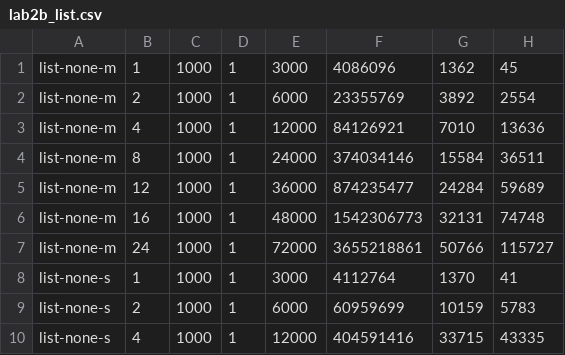
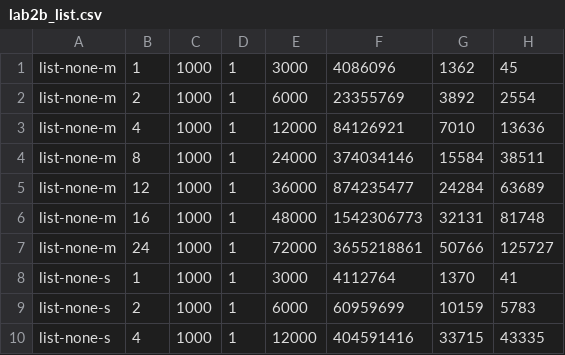
Before and after one commit to heboyuan/Operating-Systems-UCLA-CS111, a CSV file: project2b/lab2b_list.csv, drawn as a sheet; only a part is shown.

Commit message:
final

```diff
--- a/project2b/lab2b_list.csv
+++ b/project2b/lab2b_list.csv
@@ -3,6 +3,6 @@ list-none-m,2,1000,1,6000,23355769,3892,2554
 list-none-m,4,1000,1,12000,84126921,7010,13636
-list-none-m,8,1000,1,24000,374034146,15584,36511
-list-none-m,12,1000,1,36000,874235477,24284,59689
-list-none-m,16,1000,1,48000,1542306773,32131,74748
-list-none-m,24,1000,1,72000,3655218861,50766,115727
+list-none-m,8,1000,1,24000,374034146,15584,38511
+list-none-m,12,1000,1,36000,874235477,24284,63689
+list-none-m,16,1000,1,48000,1542306773,32131,81748
+list-none-m,24,1000,1,72000,3655218861,50766,125727
 list-none-s,1,1000,1,3000,4112764,1370,41
```
